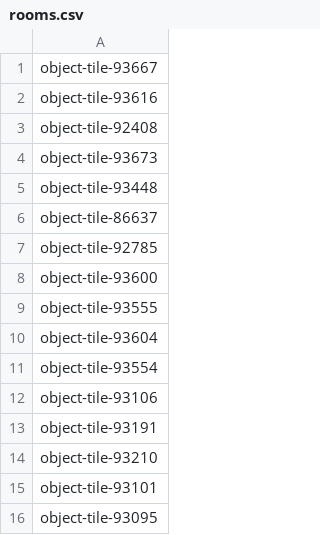
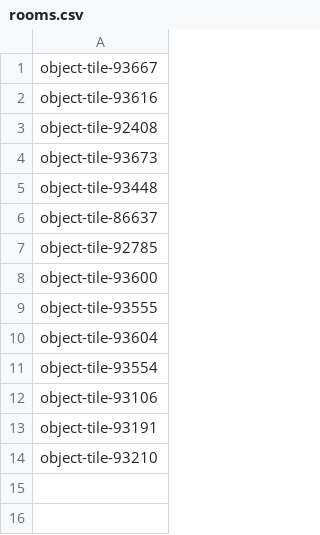
Before and after one commit to Ladrigon/roomnl-notifications, a CSV file: rooms.csv, drawn as a sheet; the diff names each change by its address in the sheet, - before the commit and + after, or states it on an @@ line.

```diff
--- a/rooms.csv
+++ b/rooms.csv
-row 15: object-tile-93101
-row 16: object-tile-93095
```
